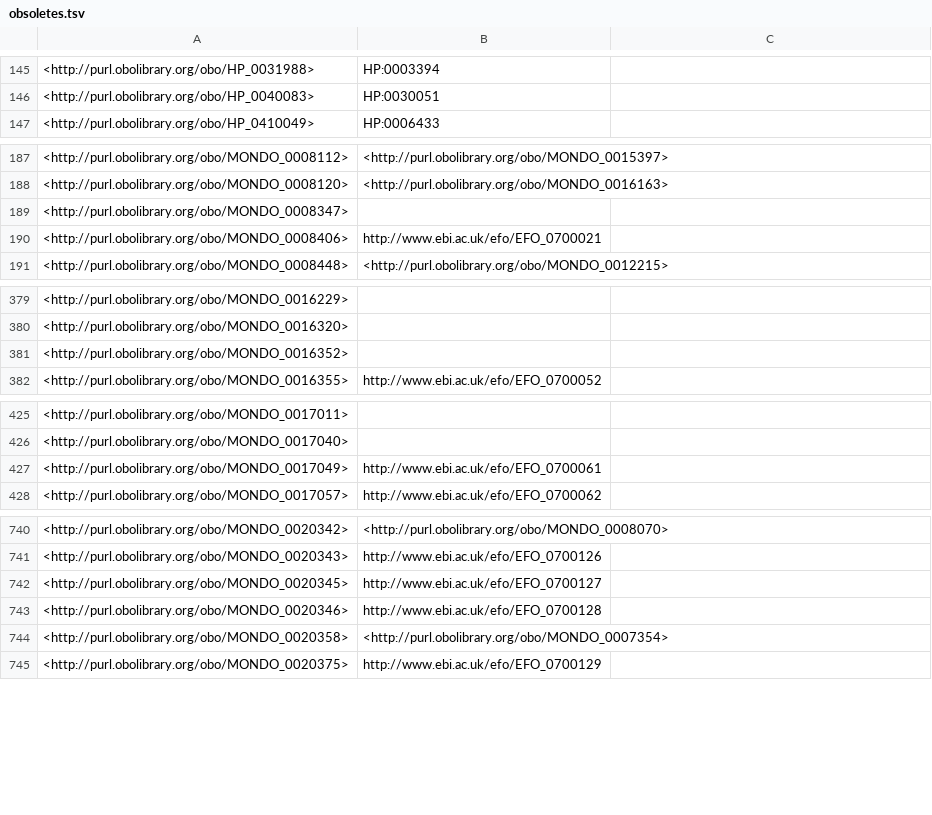
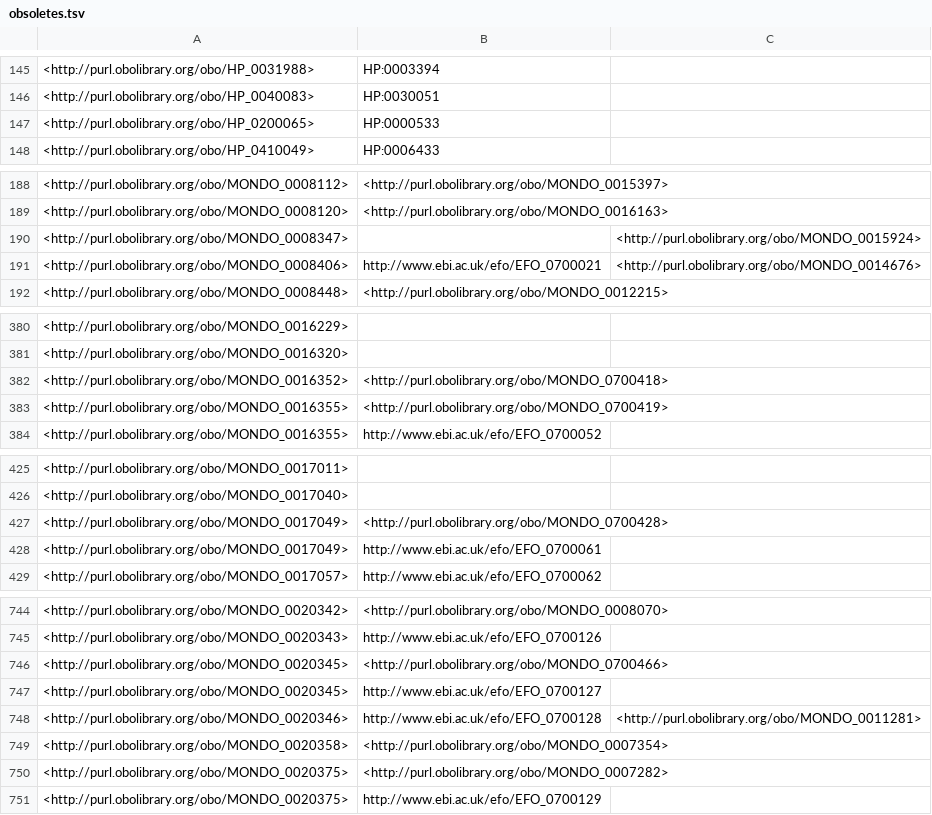
Before and after one commit to EBISPOT/efo, a TSV file: src/ontology/reports/obsoletes.tsv, drawn as a sheet; only a part is shown, gaps mark what is left out; the diff covers the shown part only.

```diff
--- a/src/ontology/reports/obsoletes.tsv
+++ b/src/ontology/reports/obsoletes.tsv
@@ -146,2 +146,3 @@
 <http://purl.obolibrary.org/obo/HP_0040083>	"HP:0030051"	
+<http://purl.obolibrary.org/obo/HP_0200065>	"HP:0000533"	
 <http://purl.obolibrary.org/obo/HP_0410049>	"HP:0006433"	
@@ -188,4 +189,4 @@
 <http://purl.obolibrary.org/obo/MONDO_0008120>	<http://purl.obolibrary.org/obo/MONDO_0016163>	
-<http://purl.obolibrary.org/obo/MONDO_0008347>		
-<http://purl.obolibrary.org/obo/MONDO_0008406>	"http://www.ebi.ac.uk/efo/EFO_0700021"	
+<http://purl.obolibrary.org/obo/MONDO_0008347>		<http://purl.obolibrary.org/obo/MONDO_0015924>
+<http://purl.obolibrary.org/obo/MONDO_0008406>	"http://www.ebi.ac.uk/efo/EFO_0700021"	<http://purl.obolibrary.org/obo/MONDO_0014676>
 <http://purl.obolibrary.org/obo/MONDO_0008448>	<http://purl.obolibrary.org/obo/MONDO_0012215>	
@@ -380,3 +381,4 @@
 <http://purl.obolibrary.org/obo/MONDO_0016320>		
-<http://purl.obolibrary.org/obo/MONDO_0016352>		
+<http://purl.obolibrary.org/obo/MONDO_0016352>	<http://purl.obolibrary.org/obo/MONDO_0700418>	
+<http://purl.obolibrary.org/obo/MONDO_0016355>	<http://purl.obolibrary.org/obo/MONDO_0700419>	
 <http://purl.obolibrary.org/obo/MONDO_0016355>	"http://www.ebi.ac.uk/efo/EFO_0700052"	
@@ -426,2 +426,3 @@
 <http://purl.obolibrary.org/obo/MONDO_0017040>		
+<http://purl.obolibrary.org/obo/MONDO_0017049>	<http://purl.obolibrary.org/obo/MONDO_0700428>	
 <http://purl.obolibrary.org/obo/MONDO_0017049>	"http://www.ebi.ac.uk/efo/EFO_0700061"	
@@ -741,5 +745,7 @@
 <http://purl.obolibrary.org/obo/MONDO_0020343>	"http://www.ebi.ac.uk/efo/EFO_0700126"	
+<http://purl.obolibrary.org/obo/MONDO_0020345>	<http://purl.obolibrary.org/obo/MONDO_0700466>	
 <http://purl.obolibrary.org/obo/MONDO_0020345>	"http://www.ebi.ac.uk/efo/EFO_0700127"	
-<http://purl.obolibrary.org/obo/MONDO_0020346>	"http://www.ebi.ac.uk/efo/EFO_0700128"	
+<http://purl.obolibrary.org/obo/MONDO_0020346>	"http://www.ebi.ac.uk/efo/EFO_0700128"	<http://purl.obolibrary.org/obo/MONDO_0011281>
 <http://purl.obolibrary.org/obo/MONDO_0020358>	<http://purl.obolibrary.org/obo/MONDO_0007354>	
+<http://purl.obolibrary.org/obo/MONDO_0020375>	<http://purl.obolibrary.org/obo/MONDO_0007282>	
 <http://purl.obolibrary.org/obo/MONDO_0020375>	"http://www.ebi.ac.uk/efo/EFO_0700129"	
```
Also changed, not shown: 10 added rows, 2 removed rows and 13 edited cells elsewhere in this file, src/ontology/components/mondo_efo_mappings.tsv, src/ontology/reports/class-count-by-prefix.tsv, 15 other files.
